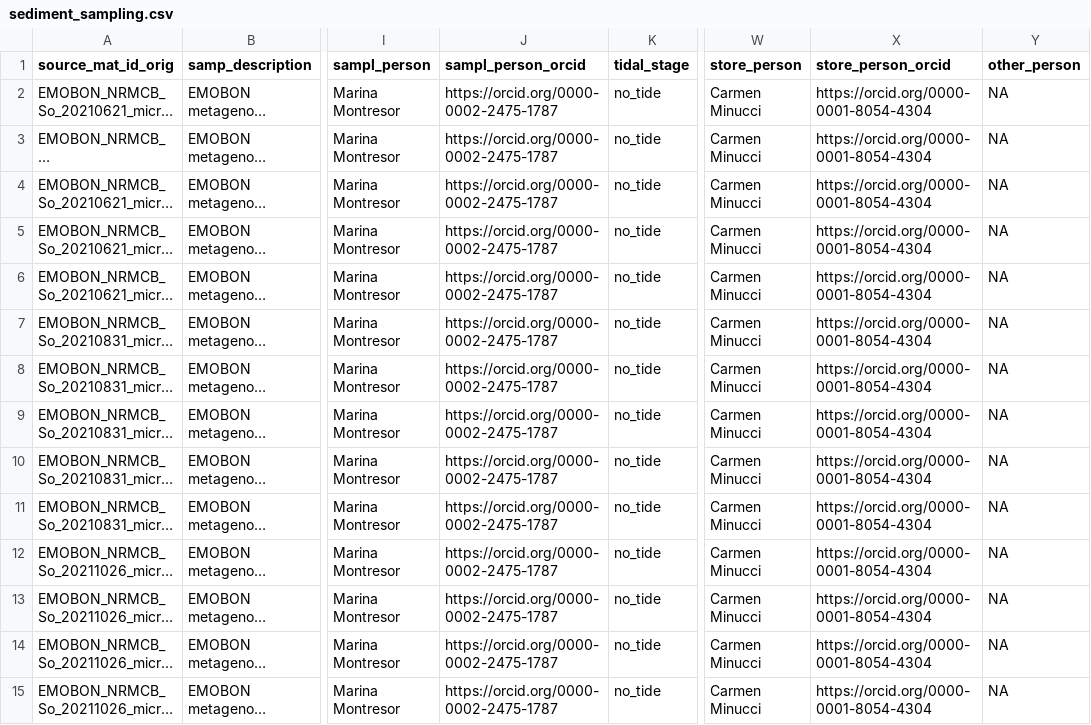
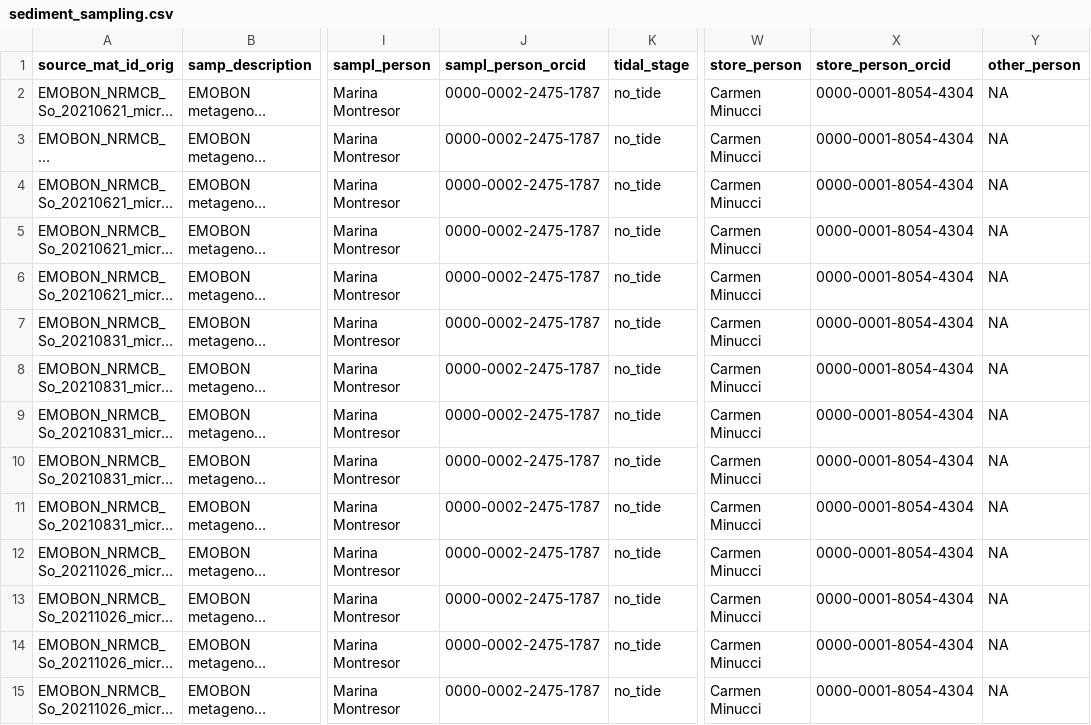
Before and after one commit to emo-bon/observatory-nrmcb-crate, a CSV file: logsheets/filtered/sediment_sampling.csv, drawn as a sheet; only a part is shown, gaps mark what is left out; long unchanged cells end in …; the diff covers the shown part only; the diff names each change by its address in the sheet, - before the commit and + after, or states it on an @@ line.

```diff
--- a/logsheets/filtered/sediment_sampling.csv
+++ b/logsheets/filtered/sediment_sampling.csv
-J2:J15 (sampl_person_orcid): https://orcid.org/0000-0002-2475-1787
+J2:J15 (sampl_person_orcid): 0000-0002-2475-1787
-X2:X15 (store_person_orcid): https://orcid.org/0000-0001-8054-4304
+X2:X15 (store_person_orcid): 0000-0001-8054-4304
```
Also changed, not shown: 127 edited cells elsewhere in this file, data-quality-control/report.csv, logsheets/filtered/sediment_measured.csv, 7 other files.
